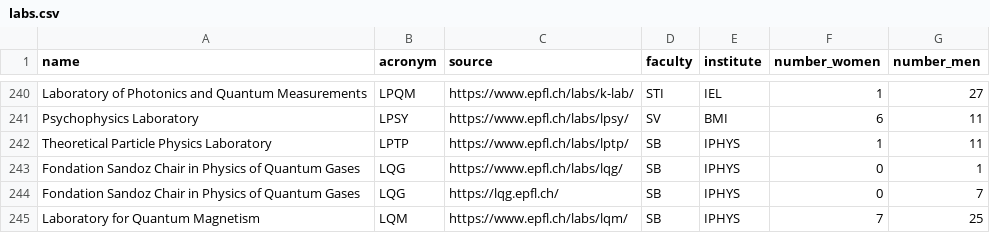
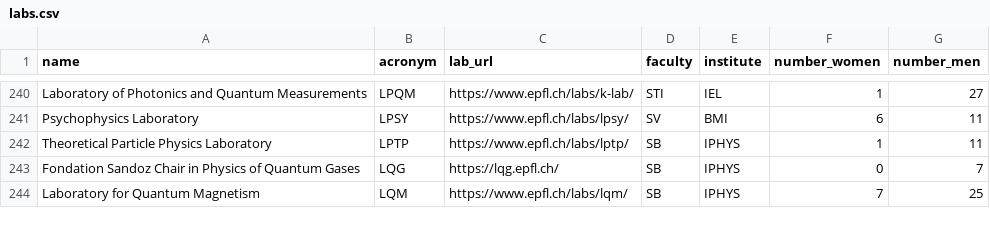
Before and after one commit to SabrinaKall/EPFL_Equal_Labs, a CSV file: db/labs.csv, drawn as a sheet; only a part is shown, gaps mark what is left out; the diff names each change by its address in the sheet, - before the commit and + after, or states it on an @@ line.

```diff
--- a/db/labs.csv
+++ b/db/labs.csv
-C1: source
+C1: lab_url
-row 243: Fondation Sandoz Chair in Physics of Quantum Gases | LQG | https://www.epfl.ch/labs/lqg/ | SB | IPHYS | 0 | 1
```
Also changed, not shown: 1 other file.
